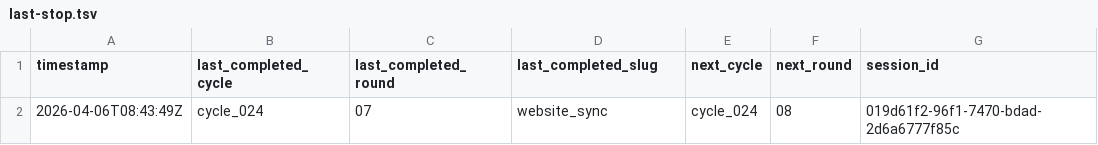
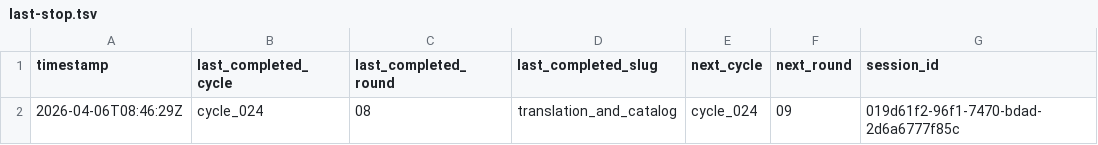
Before and after one commit to lachlanchen/LazyEarn, a TSV file: references/wealth-engine/last-stop.tsv, drawn as a sheet.

```diff
--- a/references/wealth-engine/last-stop.tsv
+++ b/references/wealth-engine/last-stop.tsv
@@ -1,2 +1,2 @@
 timestamp	last_completed_cycle	last_completed_round	last_completed_slug	next_cycle	next_round	session_id
-2026-04-06T08:43:49Z	cycle_024	07	website_sync	cycle_024	08	019d61f2-96f1-7470-bdad-2d6a6777f85c
+2026-04-06T08:46:29Z	cycle_024	08	translation_and_catalog	cycle_024	09	019d61f2-96f1-7470-bdad-2d6a6777f85c
```
Also changed, not shown: references/wealth-engine/state.tsv, 7 other files.
